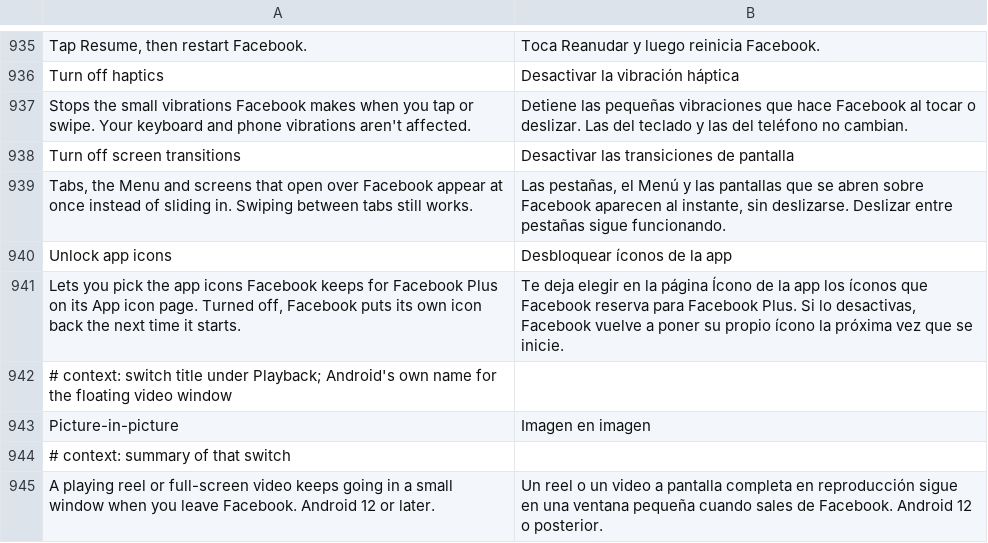
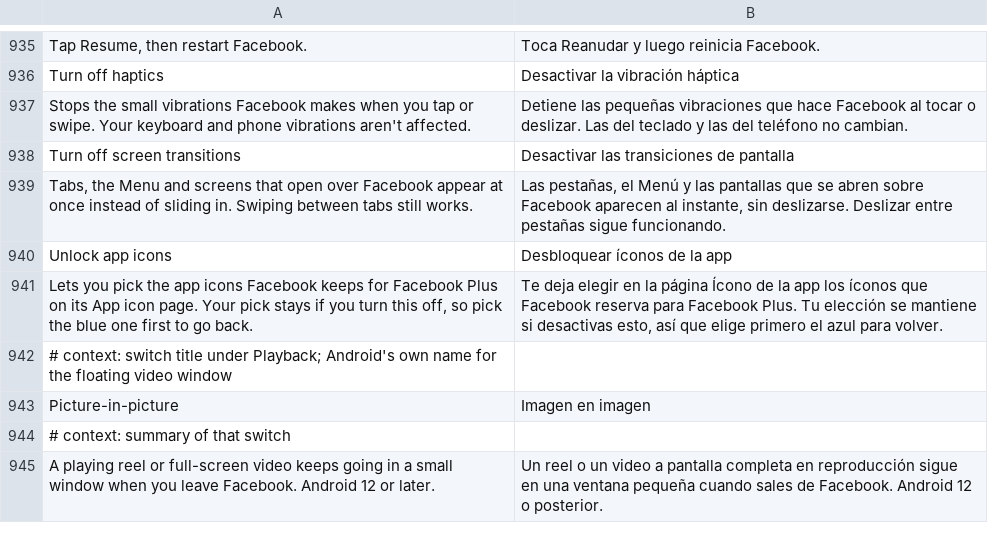
Before and after one commit to SysAdminDoc/HushFacebook, a TSV file: extensions/shared/library/src/main/l10n/es.tsv, drawn as a sheet; only a part is shown, gaps mark what is left out.

```diff
--- a/extensions/shared/library/src/main/l10n/es.tsv
+++ b/extensions/shared/library/src/main/l10n/es.tsv
@@ -940,3 +940,3 @@ Tabs, the Menu and screens that open over Facebook appear at once instead of sli
 Unlock app icons	Desbloquear íconos de la app
-Lets you pick the app icons Facebook keeps for Facebook Plus on its App icon page. Turned off, Facebook puts its own icon back the next time it starts.	Te deja elegir en la página Ícono de la app los íconos que Facebook reserva para Facebook Plus. Si lo desactivas, Facebook vuelve a poner su propio ícono la próxima vez que se inicie.
+Lets you pick the app icons Facebook keeps for Facebook Plus on its App icon page. Your pick stays if you turn this off, so pick the blue one first to go back.	Te deja elegir en la página Ícono de la app los íconos que Facebook reserva para Facebook Plus. Tu elección se mantiene si desactivas esto, así que elige primero el azul para volver.
 # context: switch title under Playback; Android's own name for the floating video window
```
Also changed, not shown: extensions/shared/library/src/main/l10n/de.tsv, extensions/shared/library/src/main/l10n/in.tsv, 8 other files.
